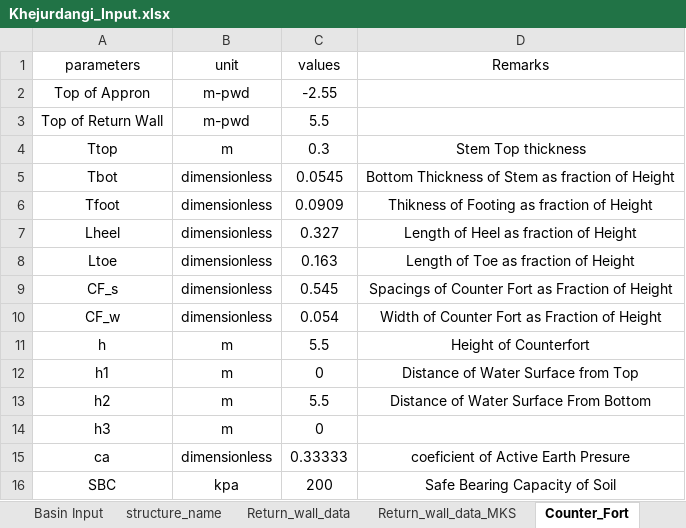
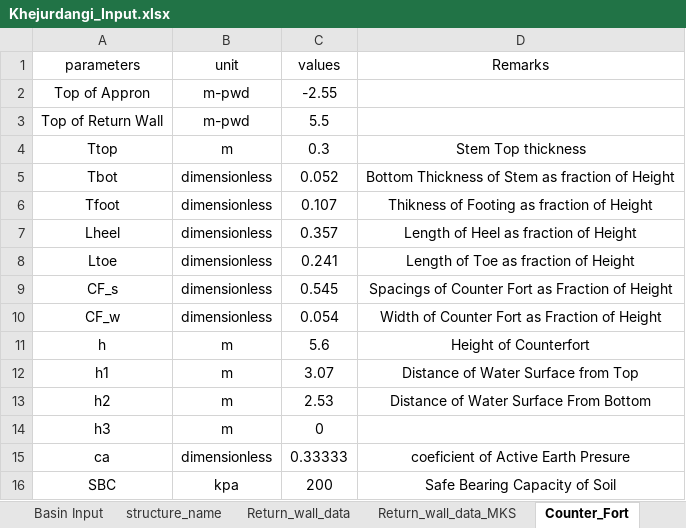
Before and after one commit to dc8r207/Designs_All, an Excel workbook: AE Sakib/Satkhira DIV-II/2022-23/Regulator/Khejurdangi/Design Calculation/Khejurdangi_Input.xlsx, sheet Counter_Fort, drawn as a sheet; values as stored, in another font and other column widths than the file's, no borders; the diff names each change by its address in the sheet, - before the commit and + after, or states it on an @@ line.

```diff
--- a/AE Sakib/Satkhira DIV-II/2022-23/Regulator/Khejurdangi/Design Calculation/Khejurdangi_Input.xlsx (sheet Counter_Fort)
+++ b/AE Sakib/Satkhira DIV-II/2022-23/Regulator/Khejurdangi/Design Calculation/Khejurdangi_Input.xlsx (sheet Counter_Fort)
-C5 (values): 0.0545
+C5 (values): 0.052
-C6 (values): 0.0909
+C6 (values): 0.107
-C7 (values): 0.327
+C7 (values): 0.357
-C8 (values): 0.163
+C8 (values): 0.241
-C11 (values): 5.5
+C11 (values): 5.6
-C12 (values): 0
+C12 (values): 3.07
-C13 (values): 5.5
+C13 (values): 2.53
```
Also changed, not shown: AE Sakib/Satkhira DIV-II/2022-23/Regulator/Khejurdangi/Design Calculation/Counter_Fort_Design.xlsx, 1 other file.
